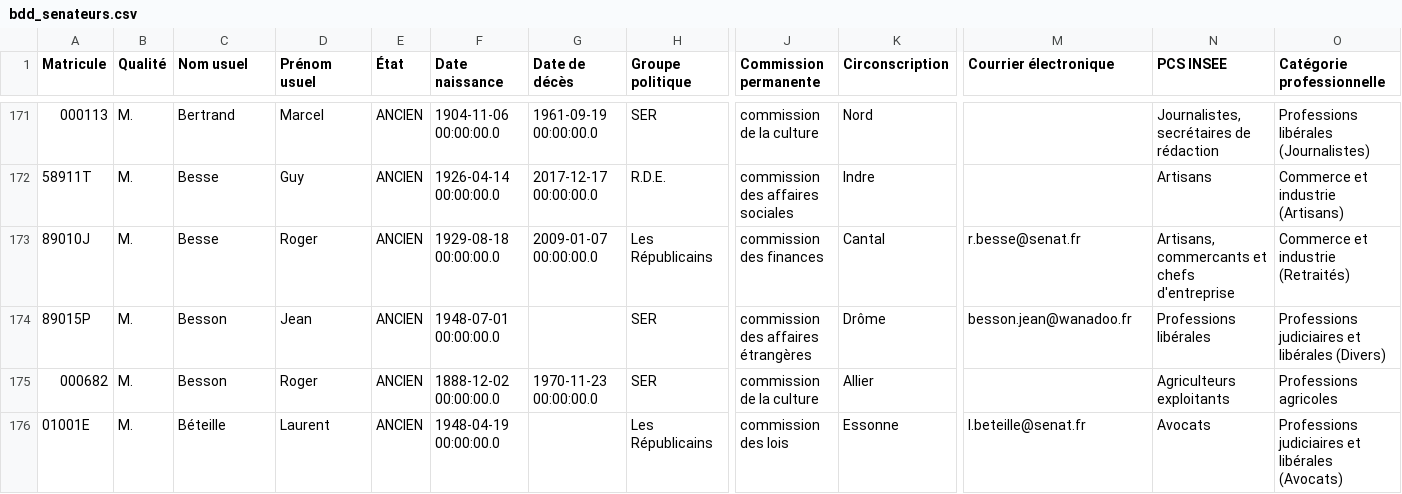
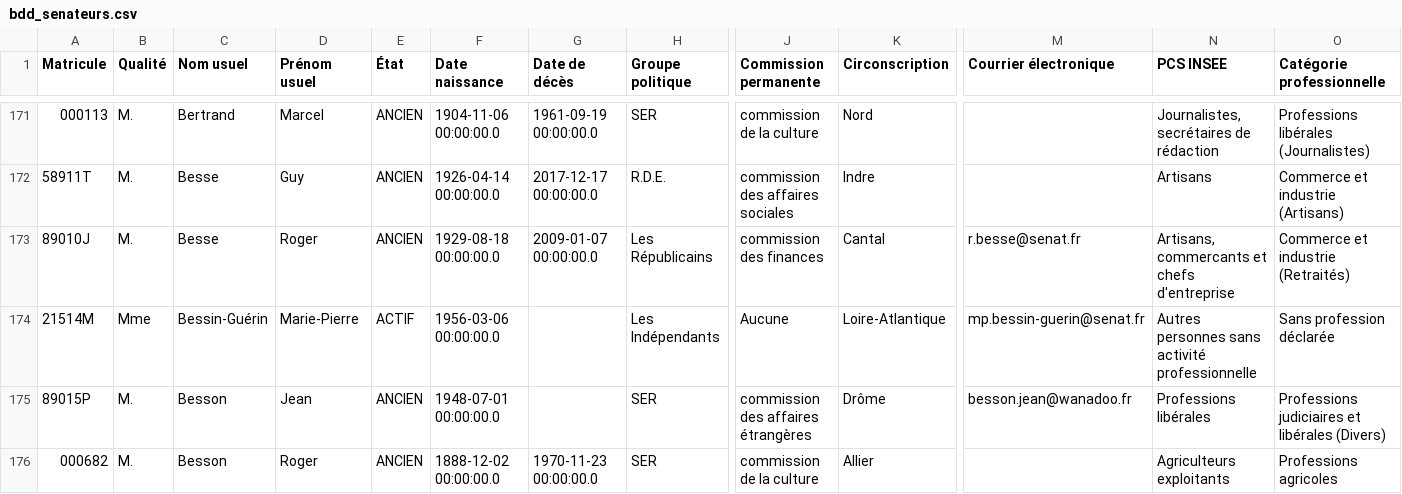
Before and after one commit to FrancoisMB/CollabBot, a CSV file: v4/bdd_senateurs.csv, drawn as a sheet; only a part is shown, gaps mark what is left out; the shorter side is filled out with more unchanged rows; rows hold the shown columns only; the diff covers the shown part only; the diff names each change by its address in the sheet, - before the commit and + after, or states it on an @@ line.

Commit message:
python commit 2025-10-09 19:45:43

```diff
--- a/v4/bdd_senateurs.csv
+++ b/v4/bdd_senateurs.csv
+row 174: 21514M | Mme | Bessin-Guérin | Marie-Pierre | ACTIF | 1956-03-06 00:00:00.0 |  | Les Indépendants | Aucune | Loire-Atlantique | mp.bessin-guerin@senat.fr | Autres personnes sans activité professionnelle | Sans profession déclarée
```
Also changed, not shown: 1 added row and 4 edited cells elsewhere in this file.
